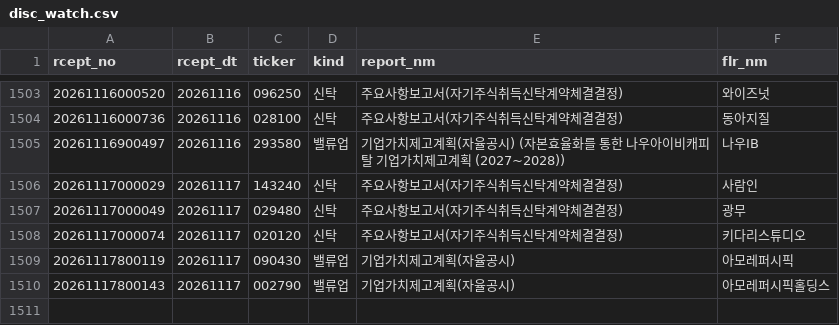
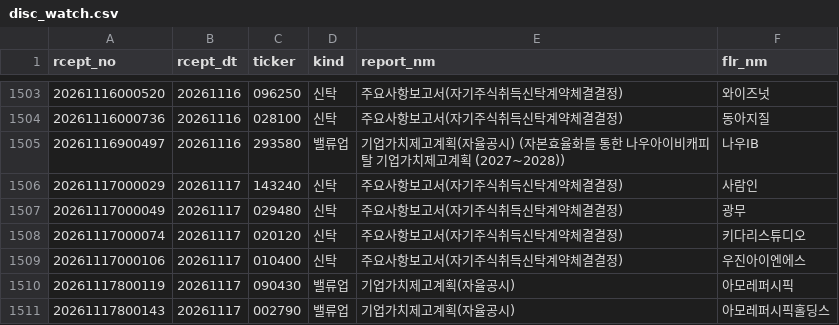
Before and after one commit to bamhobak/kospi-volume, a CSV file: data/disc_watch.csv, drawn as a sheet; only a part is shown, gaps mark what is left out; the diff names each change by its address in the sheet, - before the commit and + after, or states it on an @@ line.

```diff
--- a/data/disc_watch.csv
+++ b/data/disc_watch.csv
+row 1509: 20261117000106 | 20261117 | 010400 | 신탁 | 주요사항보고서(자기주식취득신탁계약체결결정) | 우진아이엔에스
```
Also changed, not shown: data/attn_watch.csv, data/buyback_recent.csv, 10 other files.
